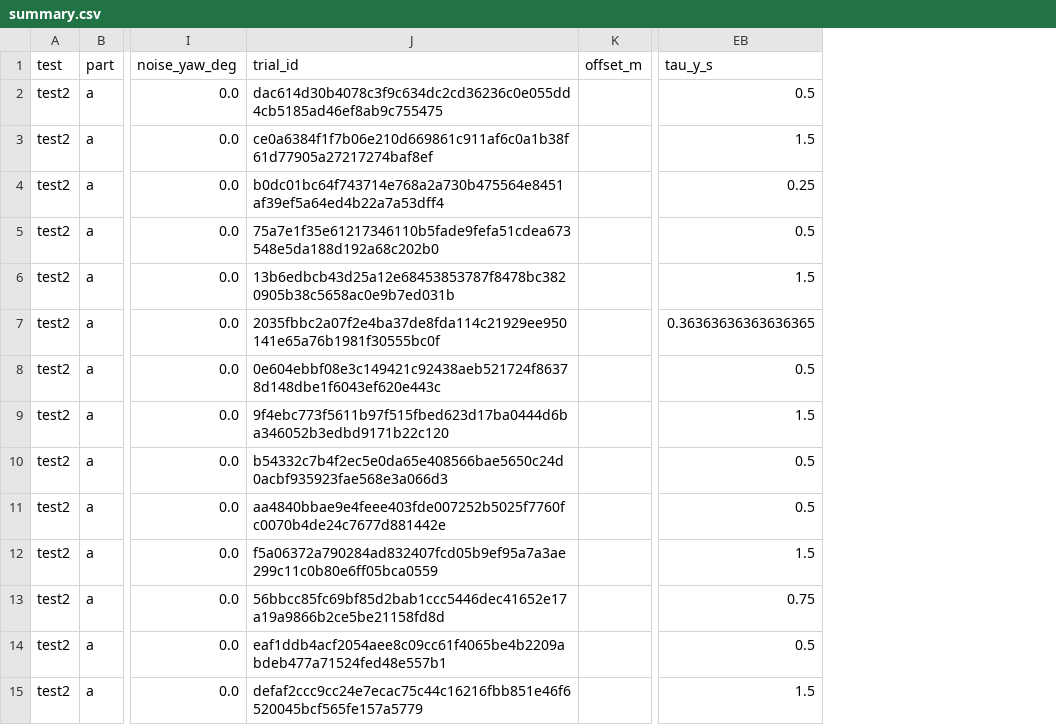
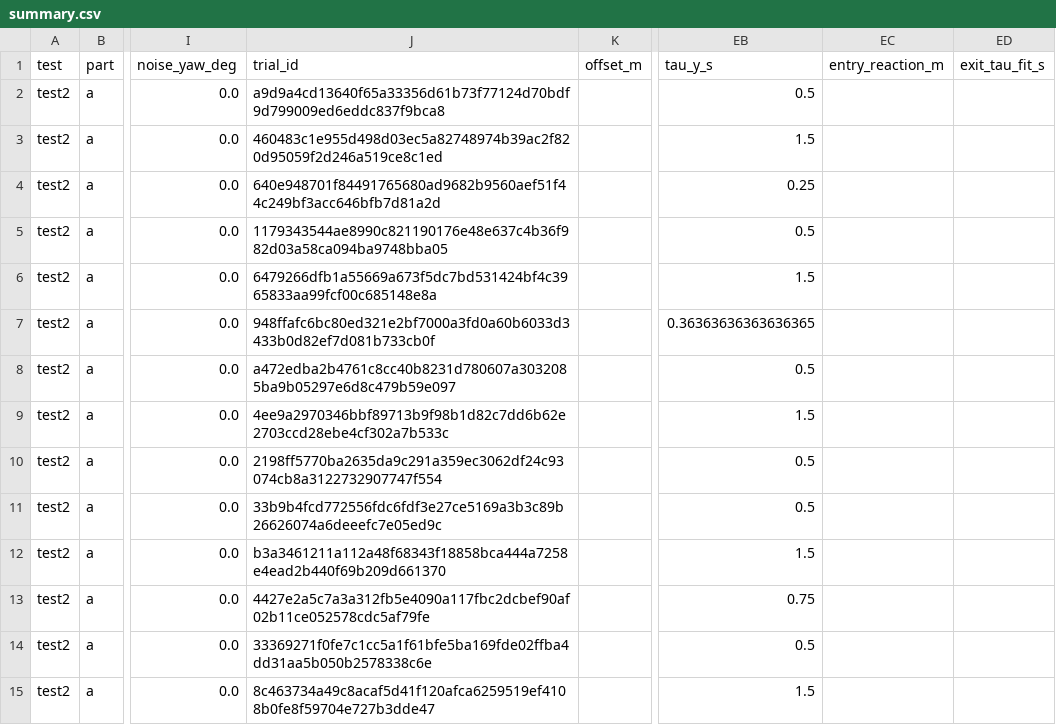
Before and after one commit to decwest/ec_dwvp, a CSV file: results/access_v3/test2/summary.csv, drawn as a sheet; only a part is shown, gaps mark what is left out; the diff covers the shown part only; the diff names each change by its address in the sheet, - before the commit and + after, or states it on an @@ line.

```diff
--- a/results/access_v3/test2/summary.csv
+++ b/results/access_v3/test2/summary.csv
+column EC (entry_reaction_m), empty
+column ED (exit_tau_fit_s), empty
-J2 (trial_id): dac614d30b4078c3f9c634dc2cd36236c0e055dd4cb5185ad46ef8ab9c755475
+J2 (trial_id): a9d9a4cd13640f65a33356d61b73f77124d70bdf9d799009ed6eddc837f9bca8
-J3 (trial_id): ce0a6384f1f7b06e210d669861c911af6c0a1b38f61d77905a27217274baf8ef
+J3 (trial_id): 460483c1e955d498d03ec5a82748974b39ac2f820d95059f2d246a519ce8c1ed
-J4 (trial_id): b0dc01bc64f743714e768a2a730b475564e8451af39ef5a64ed4b22a7a53dff4
+J4 (trial_id): 640e948701f84491765680ad9682b9560aef51f44c249bf3acc646bfb7d81a2d
-J5 (trial_id): 75a7e1f35e61217346110b5fade9fefa51cdea673548e5da188d192a68c202b0
+J5 (trial_id): 1179343544ae8990c821190176e48e637c4b36f982d03a58ca094ba9748bba05
-J6 (trial_id): 13b6edbcb43d25a12e68453853787f8478bc3820905b38c5658ac0e9b7ed031b
+J6 (trial_id): 6479266dfb1a55669a673f5dc7bd531424bf4c3965833aa99fcf00c685148e8a
-J7 (trial_id): 2035fbbc2a07f2e4ba37de8fda114c21929ee950141e65a76b1981f30555bc0f
+J7 (trial_id): 948ffafc6bc80ed321e2bf7000a3fd0a60b6033d3433b0d82ef7d081b733cb0f
-J8 (trial_id): 0e604ebbf08e3c149421c92438aeb521724f86378d148dbe1f6043ef620e443c
+J8 (trial_id): a472edba2b4761c8cc40b8231d780607a3032085ba9b05297e6d8c479b59e097
-J9 (trial_id): 9f4ebc773f5611b97f515fbed623d17ba0444d6ba346052b3edbd9171b22c120
+J9 (trial_id): 4ee9a2970346bbf89713b9f98b1d82c7dd6b62e2703ccd28ebe4cf302a7b533c
-J10 (trial_id): b54332c7b4f2ec5e0da65e408566bae5650c24d0acbf935923fae568e3a066d3
+J10 (trial_id): 2198ff5770ba2635da9c291a359ec3062df24c93074cb8a3122732907747f554
-J11 (trial_id): aa4840bbae9e4feee403fde007252b5025f7760fc0070b4de24c7677d881442e
+J11 (trial_id): 33b9b4fcd772556fdc6fdf3e27ce5169a3b3c89b26626074a6deeefc7e05ed9c
-J12 (trial_id): f5a06372a790284ad832407fcd05b9ef95a7a3ae299c11c0b80e6ff05bca0559
+J12 (trial_id): b3a3461211a112a48f68343f18858bca444a7258e4ead2b440f69b209d661370
-J13 (trial_id): 56bbcc85fc69bf85d2bab1ccc5446dec41652e17a19a9866b2ce5be21158fd8d
+J13 (trial_id): 4427e2a5c7a3a312fb5e4090a117fbc2dcbef90af02b11ce052578cdc5af79fe
-J14 (trial_id): eaf1ddb4acf2054aee8c09cc61f4065be4b2209abdeb477a71524fed48e557b1
+J14 (trial_id): 33369271f0fe7c1cc5a1f61bfe5ba169fde02ffba4dd31aa5b050b2578338c6e
-J15 (trial_id): defaf2ccc9cc24e7ecac75c44c16216fbb851e46f6520045bcf565fe157a5779
+J15 (trial_id): 8c463734a49c8acaf5d41f120afca6259519ef4108b0fe8f59704e727b3dde47
```
Also changed, not shown: 16 edited cells elsewhere in this file, results/access_v3/performance.csv, results/access_v3/test1/summary.csv, 17 other files.
